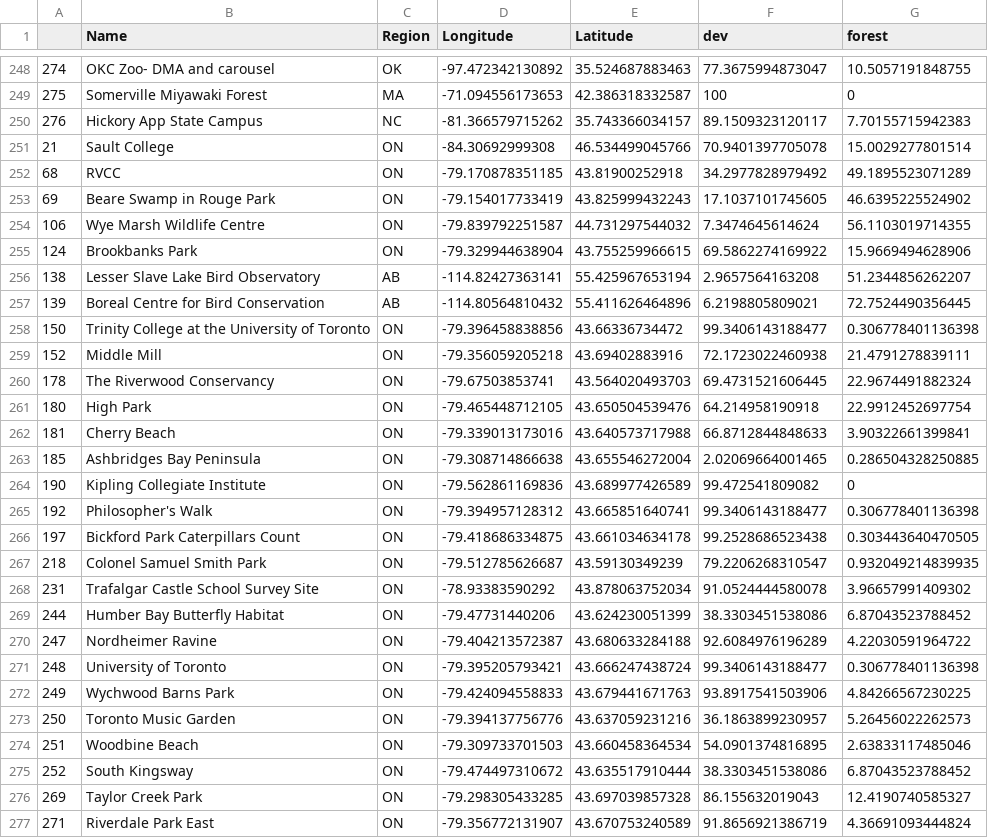
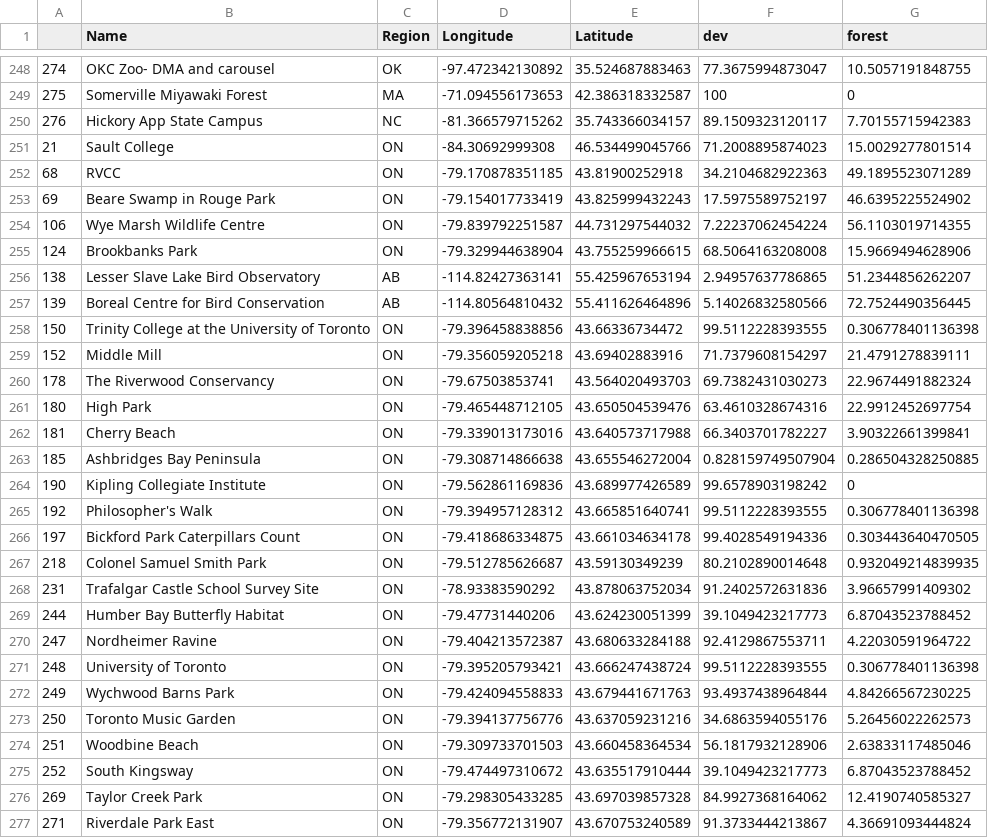
Before and after one commit to hurlbertlab/cc-urbanization, a CSV file: data/sites.csv, drawn as a sheet; only a part is shown, gaps mark what is left out; the diff covers the shown part only.

Commit message:
supplementary analsysis and invasive species data

```diff
--- a/data/sites.csv
+++ b/data/sites.csv
@@ -250,28 +250,28 @@
 "276","Hickory App State Campus","NC",-81.366579715262,35.743366034157,89.1509323120117,7.70155715942383
-"21","Sault College","ON",-84.30692999308,46.534499045766,70.9401397705078,15.0029277801514
-"68","RVCC","ON",-79.170878351185,43.81900252918,34.2977828979492,49.1895523071289
-"69","Beare Swamp in Rouge Park","ON",-79.154017733419,43.825999432243,17.1037101745605,46.6395225524902
-"106","Wye Marsh Wildlife Centre","ON",-79.839792251587,44.731297544032,7.3474645614624,56.1103019714355
-"124","Brookbanks Park","ON",-79.329944638904,43.755259966615,69.5862274169922,15.9669494628906
-"138","Lesser Slave Lake Bird Observatory","AB",-114.82427363141,55.425967653194,2.9657564163208,51.2344856262207
-"139","Boreal Centre for Bird Conservation","AB",-114.80564810432,55.411626464896,6.2198805809021,72.7524490356445
-"150","Trinity College at the University of Toronto","ON",-79.396458838856,43.66336734472,99.3406143188477,0.306778401136398
-"152","Middle Mill","ON",-79.356059205218,43.69402883916,72.1723022460938,21.4791278839111
-"178","The Riverwood Conservancy","ON",-79.67503853741,43.564020493703,69.4731521606445,22.9674491882324
-"180","High Park","ON",-79.465448712105,43.650504539476,64.214958190918,22.9912452697754
-"181","Cherry Beach","ON",-79.339013173016,43.640573717988,66.8712844848633,3.90322661399841
-"185","Ashbridges Bay Peninsula","ON",-79.308714866638,43.655546272004,2.02069664001465,0.286504328250885
-"190","Kipling Collegiate Institute","ON",-79.562861169836,43.689977426589,99.472541809082,0
-"192","Philosopher's Walk","ON",-79.394957128312,43.665851640741,99.3406143188477,0.306778401136398
-"197","Bickford Park Caterpillars Count","ON",-79.418686334875,43.661034634178,99.2528686523438,0.303443640470505
-"218","Colonel Samuel Smith Park","ON",-79.512785626687,43.59130349239,79.2206268310547,0.932049214839935
-"231","Trafalgar Castle School Survey Site","ON",-78.93383590292,43.878063752034,91.0524444580078,3.96657991409302
-"244","Humber Bay Butterfly Habitat","ON",-79.47731440206,43.624230051399,38.3303451538086,6.87043523788452
-"247","Nordheimer Ravine","ON",-79.404213572387,43.680633284188,92.6084976196289,4.22030591964722
-"248","University of Toronto","ON",-79.395205793421,43.666247438724,99.3406143188477,0.306778401136398
-"249","Wychwood Barns Park","ON",-79.424094558833,43.679441671763,93.8917541503906,4.84266567230225
-"250","Toronto Music Garden","ON",-79.394137756776,43.637059231216,36.1863899230957,5.26456022262573
-"251","Woodbine Beach","ON",-79.309733701503,43.660458364534,54.0901374816895,2.63833117485046
-"252","South Kingsway","ON",-79.474497310672,43.635517910444,38.3303451538086,6.87043523788452
-"269","Taylor Creek Park","ON",-79.298305433285,43.697039857328,86.155632019043,12.4190740585327
-"271","Riverdale Park East","ON",-79.356772131907,43.670753240589,91.8656921386719,4.36691093444824
+"21","Sault College","ON",-84.30692999308,46.534499045766,71.2008895874023,15.0029277801514
+"68","RVCC","ON",-79.170878351185,43.81900252918,34.2104682922363,49.1895523071289
+"69","Beare Swamp in Rouge Park","ON",-79.154017733419,43.825999432243,17.5975589752197,46.6395225524902
+"106","Wye Marsh Wildlife Centre","ON",-79.839792251587,44.731297544032,7.22237062454224,56.1103019714355
+"124","Brookbanks Park","ON",-79.329944638904,43.755259966615,68.5064163208008,15.9669494628906
+"138","Lesser Slave Lake Bird Observatory","AB",-114.82427363141,55.425967653194,2.94957637786865,51.2344856262207
+"139","Boreal Centre for Bird Conservation","AB",-114.80564810432,55.411626464896,5.14026832580566,72.7524490356445
+"150","Trinity College at the University of Toronto","ON",-79.396458838856,43.66336734472,99.5112228393555,0.306778401136398
+"152","Middle Mill","ON",-79.356059205218,43.69402883916,71.7379608154297,21.4791278839111
+"178","The Riverwood Conservancy","ON",-79.67503853741,43.564020493703,69.7382431030273,22.9674491882324
+"180","High Park","ON",-79.465448712105,43.650504539476,63.4610328674316,22.9912452697754
+"181","Cherry Beach","ON",-79.339013173016,43.640573717988,66.3403701782227,3.90322661399841
+"185","Ashbridges Bay Peninsula","ON",-79.308714866638,43.655546272004,0.828159749507904,0.286504328250885
+"190","Kipling Collegiate Institute","ON",-79.562861169836,43.689977426589,99.6578903198242,0
+"192","Philosopher's Walk","ON",-79.394957128312,43.665851640741,99.5112228393555,0.306778401136398
+"197","Bickford Park Caterpillars Count","ON",-79.418686334875,43.661034634178,99.4028549194336,0.303443640470505
+"218","Colonel Samuel Smith Park","ON",-79.512785626687,43.59130349239,80.2102890014648,0.932049214839935
+"231","Trafalgar Castle School Survey Site","ON",-78.93383590292,43.878063752034,91.2402572631836,3.96657991409302
+"244","Humber Bay Butterfly Habitat","ON",-79.47731440206,43.624230051399,39.1049423217773,6.87043523788452
+"247","Nordheimer Ravine","ON",-79.404213572387,43.680633284188,92.4129867553711,4.22030591964722
+"248","University of Toronto","ON",-79.395205793421,43.666247438724,99.5112228393555,0.306778401136398
+"249","Wychwood Barns Park","ON",-79.424094558833,43.679441671763,93.4937438964844,4.84266567230225
+"250","Toronto Music Garden","ON",-79.394137756776,43.637059231216,34.6863594055176,5.26456022262573
+"251","Woodbine Beach","ON",-79.309733701503,43.660458364534,56.1817932128906,2.63833117485046
+"252","South Kingsway","ON",-79.474497310672,43.635517910444,39.1049423217773,6.87043523788452
+"269","Taylor Creek Park","ON",-79.298305433285,43.697039857328,84.9927368164062,12.4190740585327
+"271","Riverdale Park East","ON",-79.356772131907,43.670753240589,91.3733444213867,4.36691093444824
```
Also changed, not shown: 1 edited cell elsewhere in this file, 4 other files.
